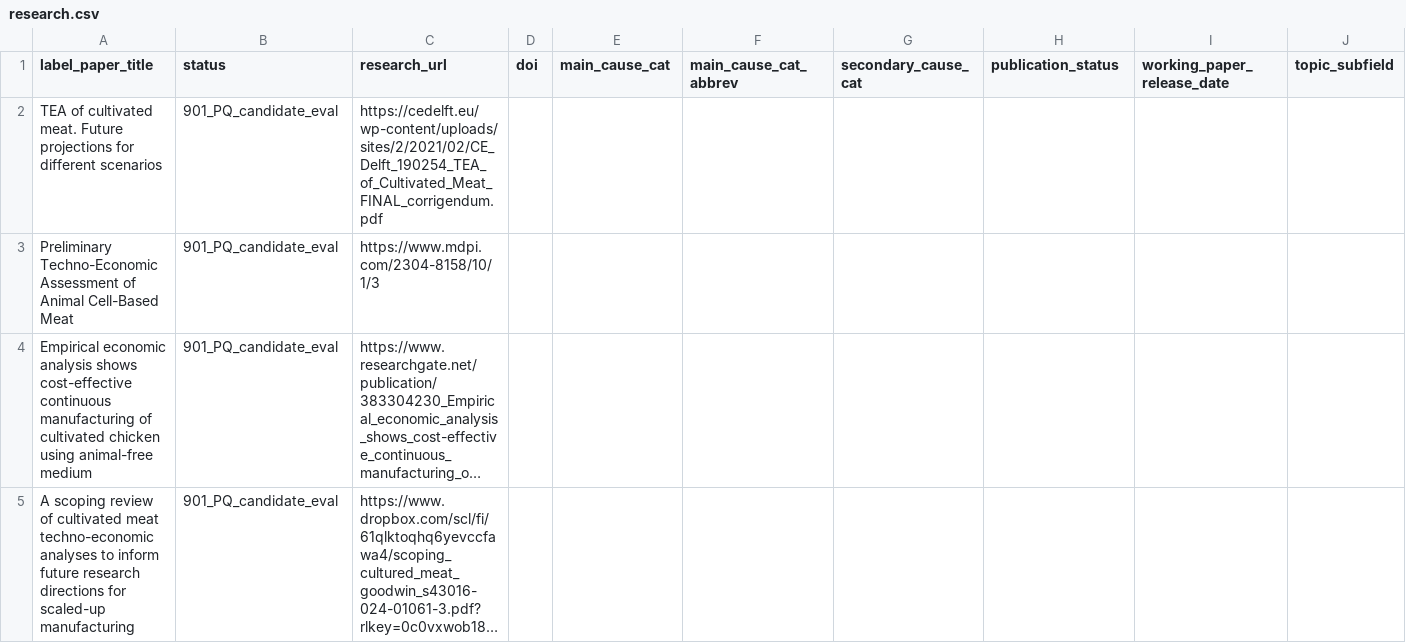
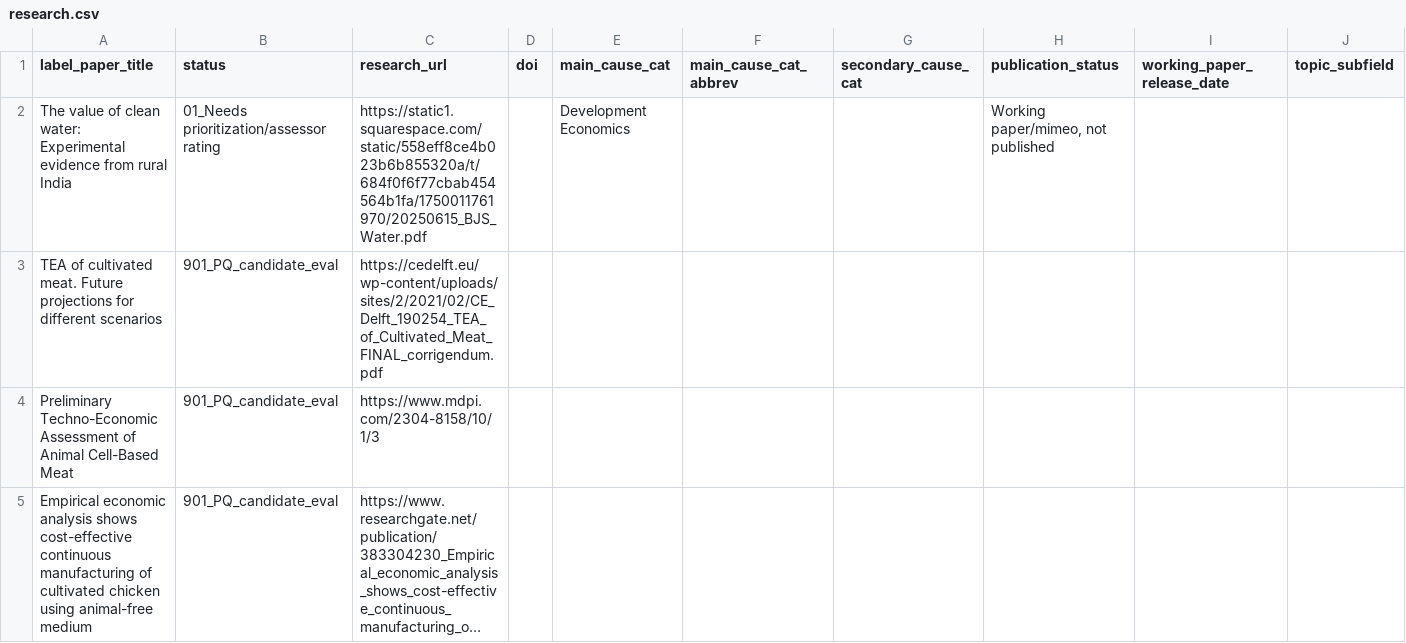
Before and after one commit to unjournal/unjournaldata, a CSV file: data/research.csv, drawn as a sheet; only a part is shown; the shorter side is filled out with more unchanged rows; long unchanged cells end in …; rows hold the shown columns only; the diff names each change by its address in the sheet, - before the commit and + after, or states it on an @@ line.

```diff
--- a/data/research.csv
+++ b/data/research.csv
+row 2: The value of clean water: Experimental evidence from rural India | 01_Needs prioritization/assessor rating | https://static1.squarespace.com/static/558eff8ce4b023b6b855320a/t/684f0f6f77cbab454564b1fa/1750011761970/20250615_BJS_Water.pdf |  | Development Economics |  |  | Working paper/mimeo, not published
```
